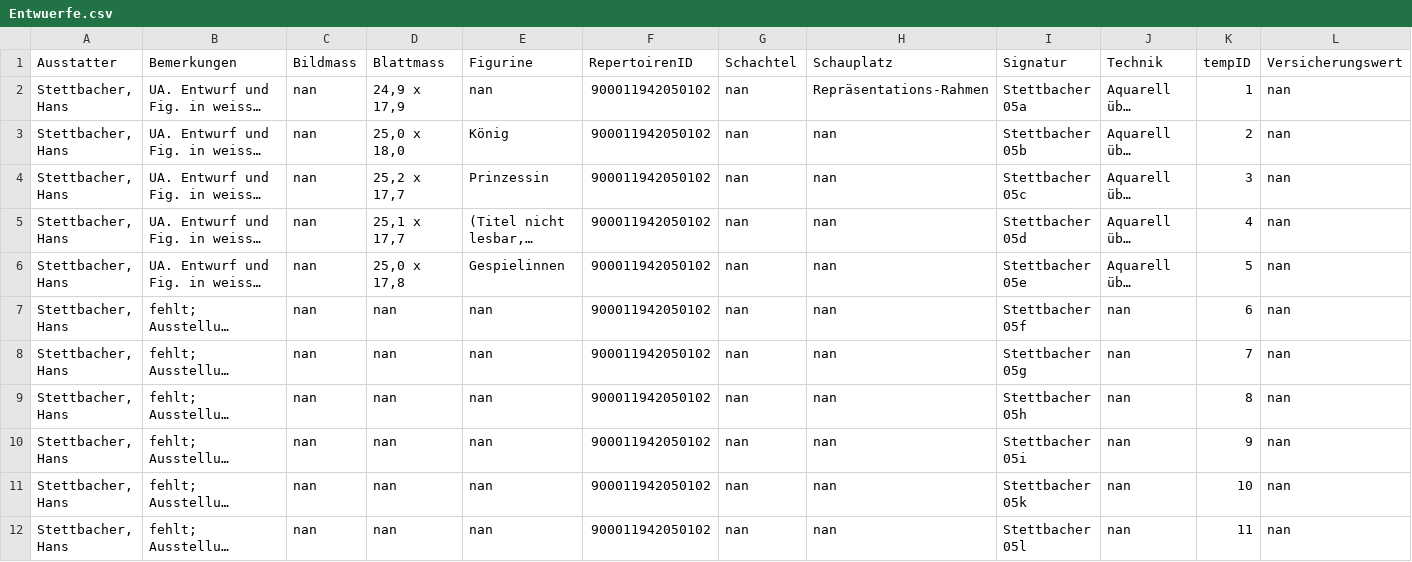
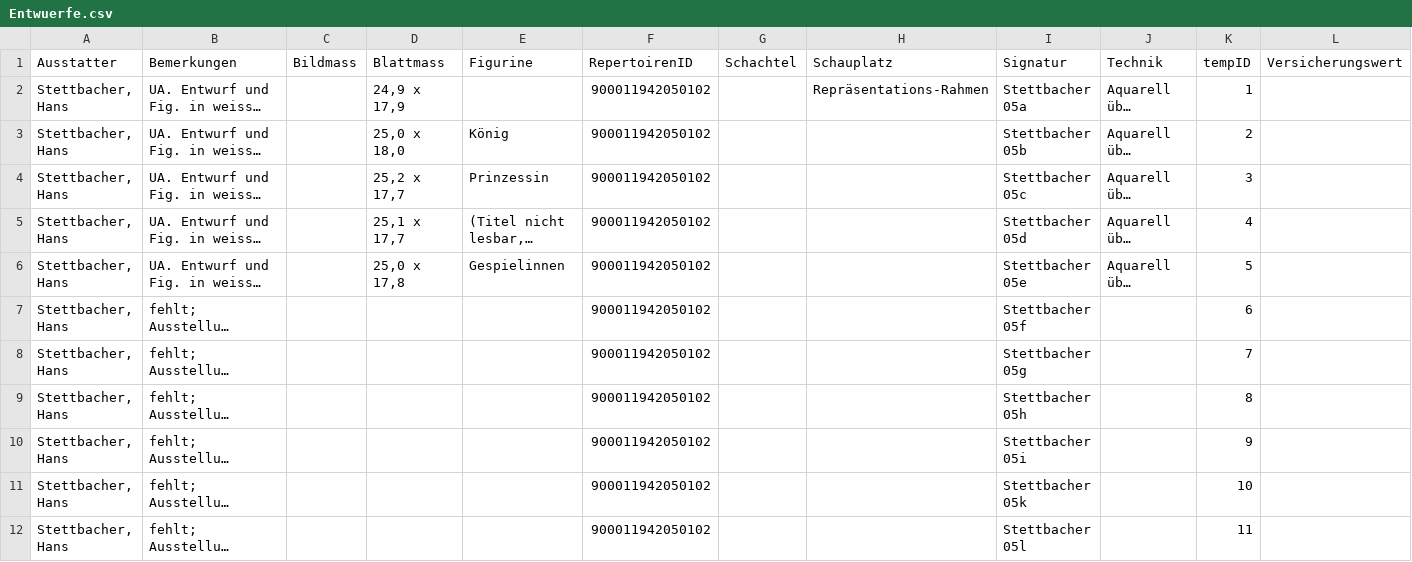
Before and after one commit to zazuko/swiss-performing-arts, a CSV file: input/STS/Entwuerfe.csv, drawn as a sheet; long unchanged cells end in …; the diff names each change by its address in the sheet, - before the commit and + after, or states it on an @@ line.

```diff
--- a/input/STS/Entwuerfe.csv
+++ b/input/STS/Entwuerfe.csv
-C2:C12 (Bildmass): nan
+C2:C12 (Bildmass): (empty)
-E2 (Figurine): nan
+E2 (Figurine): (empty)
-G2:G12 (Schachtel): nan
+G2:G12 (Schachtel): (empty)
-L2:L12 (Versicherungswert): nan
+L2:L12 (Versicherungswert): (empty)
-H3:H12 (Schauplatz): nan
+H3:H12 (Schauplatz): (empty)
-D7:D12 (Blattmass): nan
+D7:D12 (Blattmass): (empty)
-E7:E12 (Figurine): nan
+E7:E12 (Figurine): (empty)
-J7:J12 (Technik): nan
+J7:J12 (Technik): (empty)
```
Also changed, not shown: input/STS/Masken.csv, input/STS/Modelle.csv, 9 other files.
